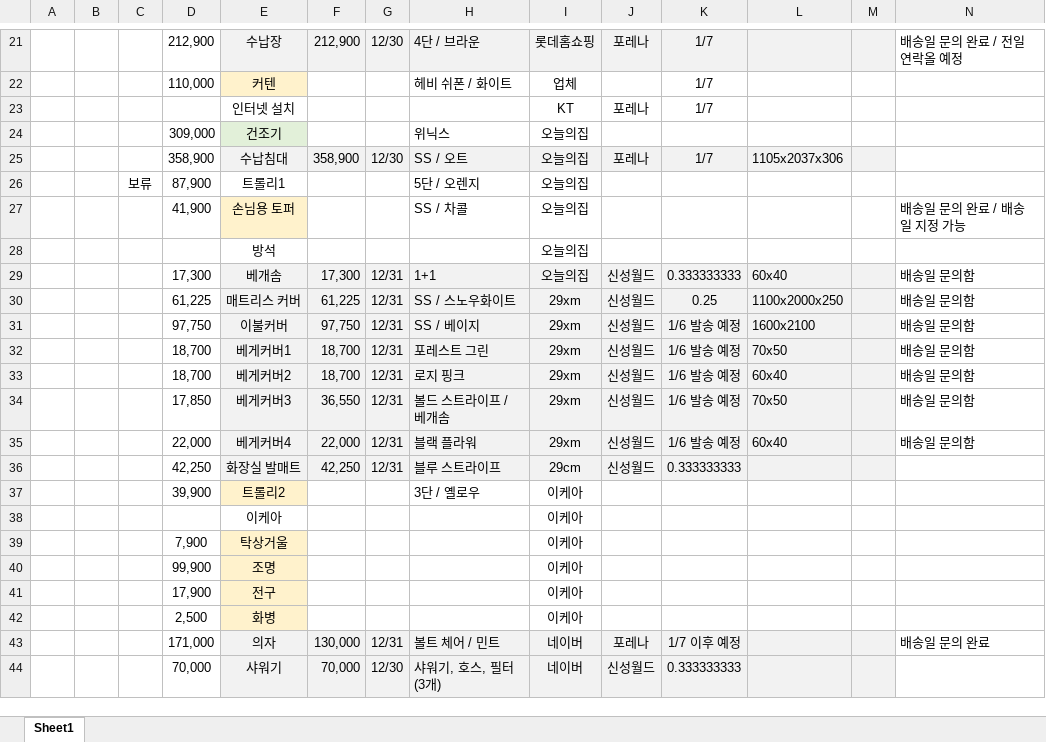
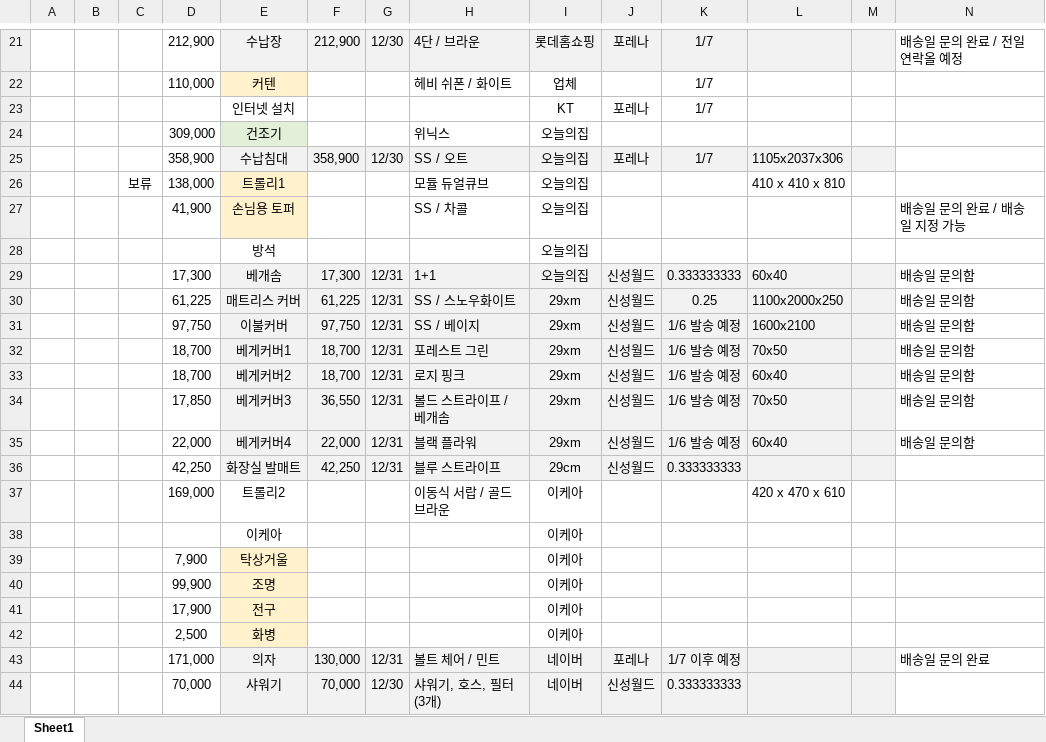
Before and after one commit to so-dami/FED-PJ-2022-dami, an Excel workbook: 통합 문서1.xlsx, sheet Sheet1, drawn as a sheet; only a part is shown, gaps mark what is left out; values as stored, in another font and other column widths than the file's, no borders; removed rows and columns are numbered as before the commit, all else as after; the diff names each change by its address in the sheet, - before the commit and + after, or states it on an @@ line.

```diff
--- a/통합 문서1.xlsx (sheet Sheet1)
+++ b/통합 문서1.xlsx (sheet Sheet1)
-D26: 87,900
+D26: 138,000
-E26 fill: none
+E26 fill: #FFF2CC
-H26: 5단 / 오렌지
+H26: 모듈 듀얼큐브
-L26: (empty)
+L26: 410 x 410 x 810
-row 37:  |  |  | 39,900 | 트롤리2 |  |  | 3단 / 옐로우 | 이케아
+row 37:  |  |  | 169,000 | 트롤리2 |  |  | 이동식 서랍 / 골드브라운 | 이케아 |  |  | 420 x 470 x 610
```
Also changed, not shown: 3 other files.
